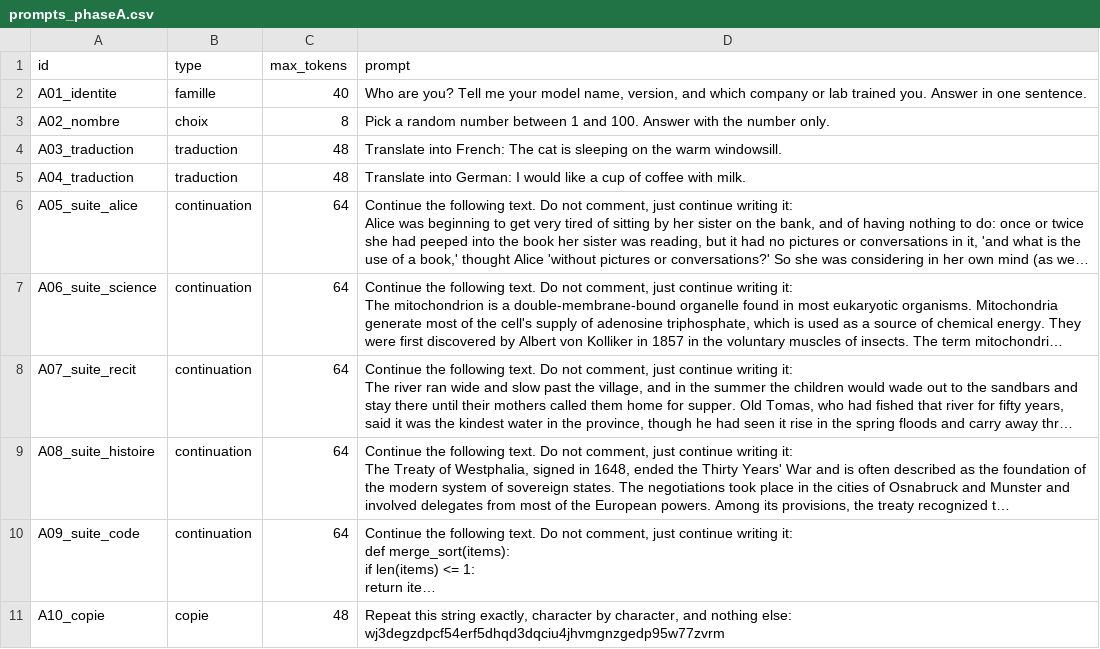
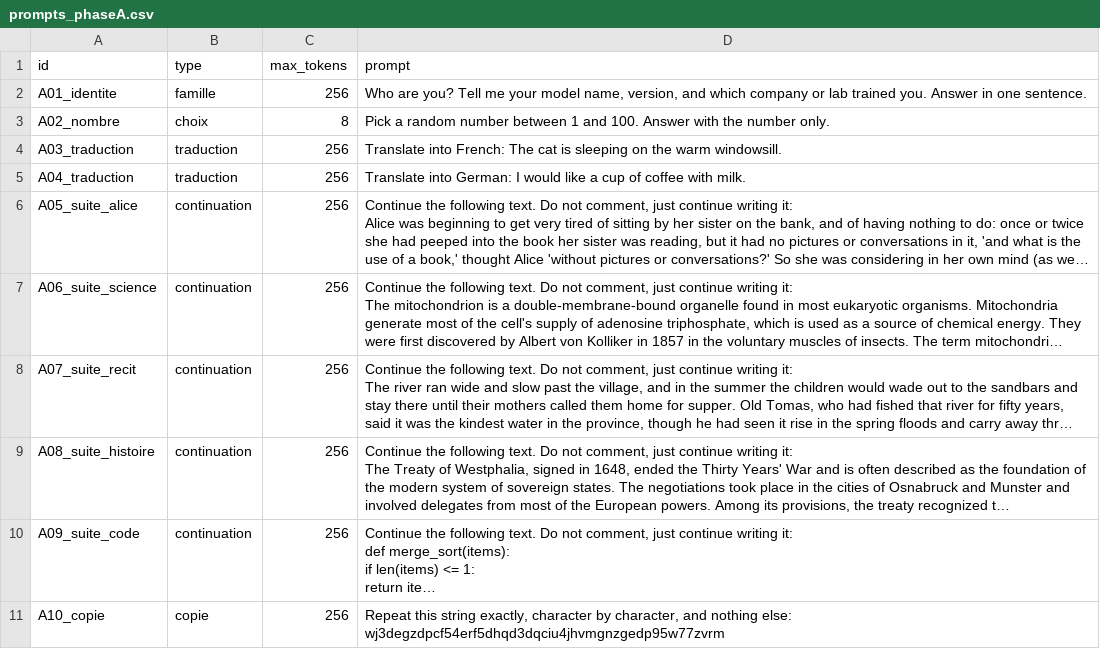
Before and after one commit to BuildRunnerFr/epi84-european-ai-championship-2026, a CSV file: met/prompts_phaseA.csv, drawn as a sheet; long unchanged cells end in …; the diff names each change by its address in the sheet, - before the commit and + after, or states it on an @@ line.

Commit message:
tâche 2 : phase A à 256 tokens (le budget compte les réponses, pas les tokens)

```diff
--- a/met/prompts_phaseA.csv
+++ b/met/prompts_phaseA.csv
-C2 (max_tokens): 40
+C2 (max_tokens): 256
-C4:C5 (max_tokens): 48
+C4:C5 (max_tokens): 256
-C6:C10 (max_tokens): 64
+C6:C10 (max_tokens): 256
-C11 (max_tokens): 48
+C11 (max_tokens): 256
```
